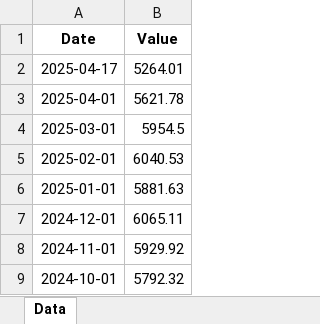
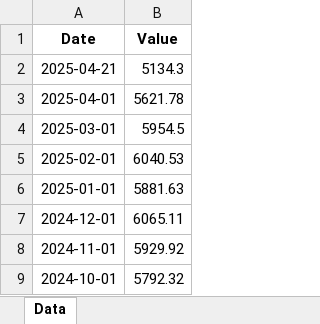
Before and after one commit to mcleancapital/realcpi, an Excel workbook: data/sp-500-prices.xlsx, sheet Data, drawn as a sheet; only a part is shown; values as stored, in another font and other column widths than the file's, no borders; removed rows and columns are numbered as before the commit, all else as after; the diff names each change by its address in the sheet, - before the commit and + after, or states it on an @@ line.

```diff
--- a/data/sp-500-prices.xlsx (sheet Data)
+++ b/data/sp-500-prices.xlsx (sheet Data)
-row 2: 2025-04-17 | 5264.01
+row 2: 2025-04-21 | 5134.3
```
